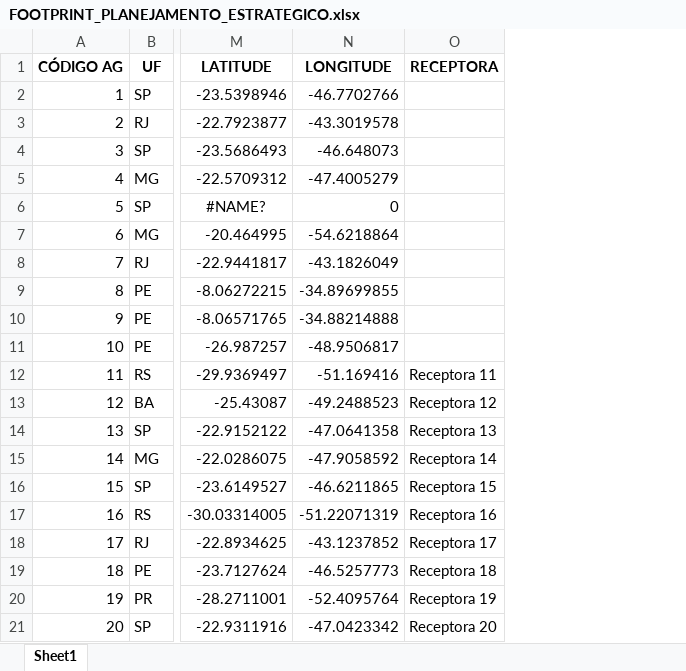
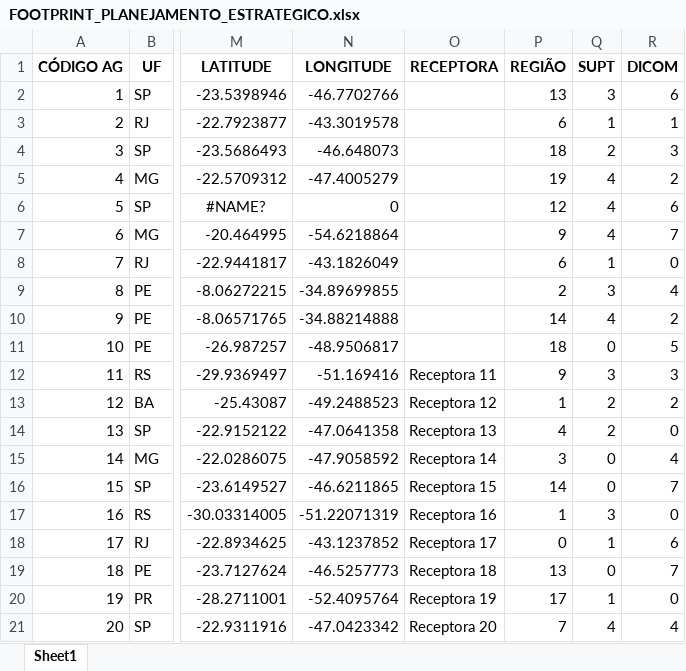
Before and after one commit to emersonrafaels/streamlit_authenticator_folium, an Excel workbook: src/data/FOOTPRINT_PLANEJAMENTO_ESTRATEGICO.xlsx, sheet Sheet1, drawn as a sheet; only a part is shown, gaps mark what is left out; values as stored, in another font and other column widths than the file's, no borders; the diff names each change by its address in the sheet, - before the commit and + after, or states it on an @@ line.

Commit message:
[CHG] INICIALIZANDO PÁGINA DE PLAN ESTRATEGICO

```diff
--- a/src/data/FOOTPRINT_PLANEJAMENTO_ESTRATEGICO.xlsx (sheet Sheet1)
+++ b/src/data/FOOTPRINT_PLANEJAMENTO_ESTRATEGICO.xlsx (sheet Sheet1)
+column P (REGIÃO), rows 2-21: 13 | 6 | 18 | 19 | 12 | 9 | 6 | 2 | 14 | 18 | 9 | 1 | 4 | 3 | 14 | 1 | 0 | 13 | 17 | 7
+column Q (SUPT), rows 2-21: 3 | 1 | 2 | 4 | 4 | 4 | 1 | 3 | 4 | 0 | 3 | 2 | 2 | 0 | 0 | 3 | 1 | 0 | 1 | 4
+column R (DICOM), rows 2-21: 6 | 1 | 3 | 2 | 6 | 7 | 0 | 4 | 2 | 5 | 3 | 2 | 0 | 4 | 7 | 0 | 6 | 7 | 0 | 4
```
Also changed, not shown: 4 other files.
